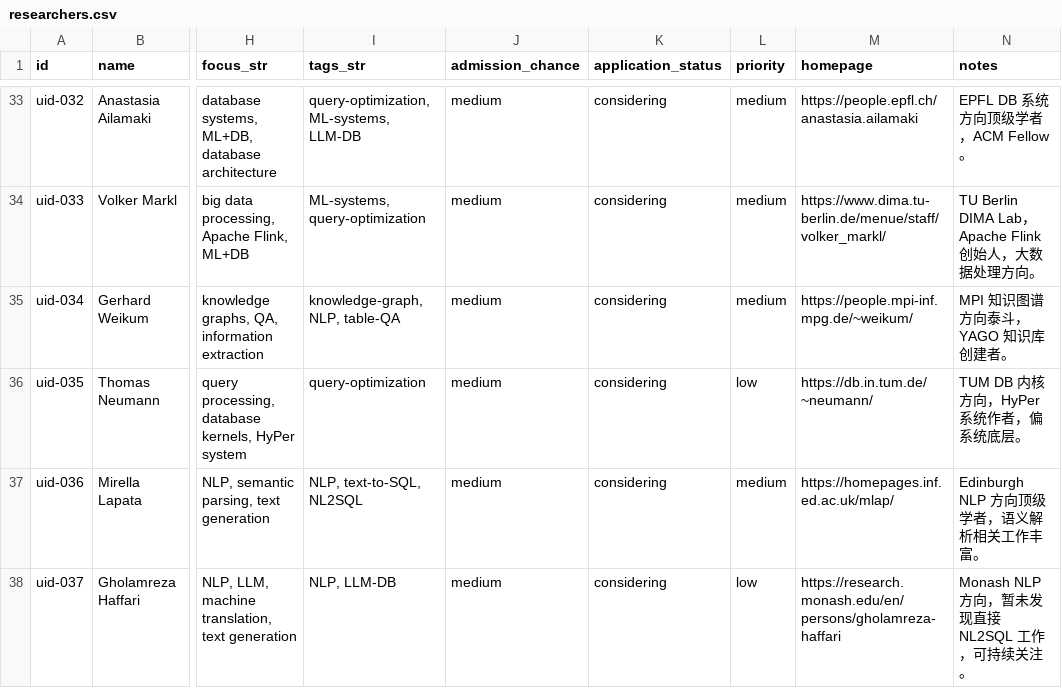
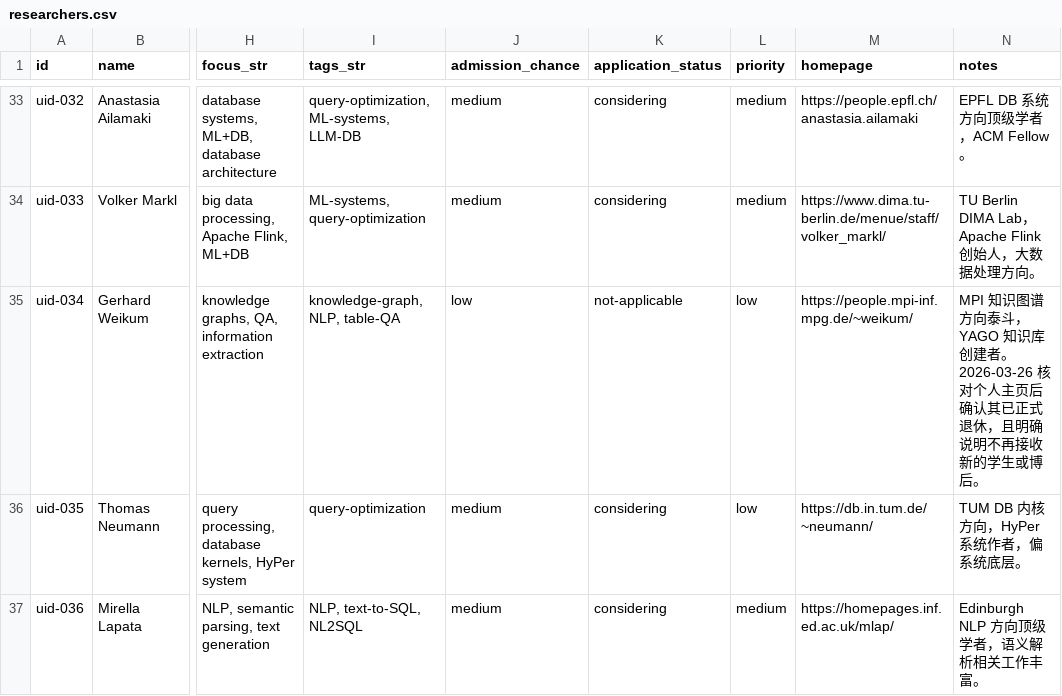
Before and after one commit to lyntele/ai4db-teams, a CSV file: data/researchers.csv, drawn as a sheet; only a part is shown, gaps mark what is left out; the shorter side is filled out with more unchanged rows; the diff names each change by its address in the sheet, - before the commit and + after, or states it on an @@ line.

Commit message:
Add manual overrides for inactive researchers

```diff
--- a/data/researchers.csv
+++ b/data/researchers.csv
-J35 (admission_chance): medium
+J35 (admission_chance): low
-K35 (application_status): considering
+K35 (application_status): not-applicable
-L35 (priority): medium
+L35 (priority): low
-N35 (notes): …创建者。
+N35 (notes): …创建者。2026-03-26 核对个人主页后确认其已正式退休，且明确说明不再接收新的学生或博后。
```
Also changed, not shown: 7 other files.
